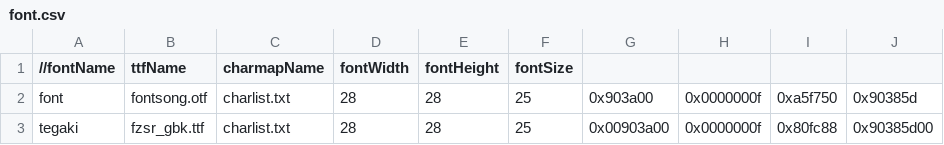
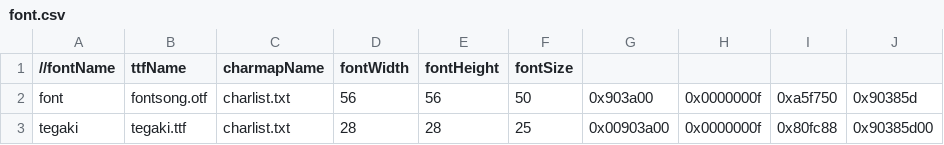
Before and after one commit to wmltogether/yomawari-pc-translation, a CSV file: pc-tools/font.csv, drawn as a sheet.

Commit message:
Create New tegaki Font for steam version
Create New tegaki Font for steam version

```diff
--- a/pc-tools/font.csv
+++ b/pc-tools/font.csv
@@ -1,3 +1,3 @@
 //fontName,ttfName,charmapName,fontWidth,fontHeight,fontSize
-font,fontsong.otf,charlist.txt,28,28,25,0x903a00,0x0000000f,0xa5f750,0x90385d
-tegaki,fzsr_gbk.ttf,charlist.txt,28,28,25,0x00903a00,0x0000000f,0x80fc88,0x90385d00
+font,fontsong.otf,charlist.txt,56,56,50,0x903a00,0x0000000f,0xa5f750,0x90385d
+tegaki,tegaki.ttf,charlist.txt,28,28,25,0x00903a00,0x0000000f,0x80fc88,0x90385d00
```
Also changed, not shown: 8 other files.
